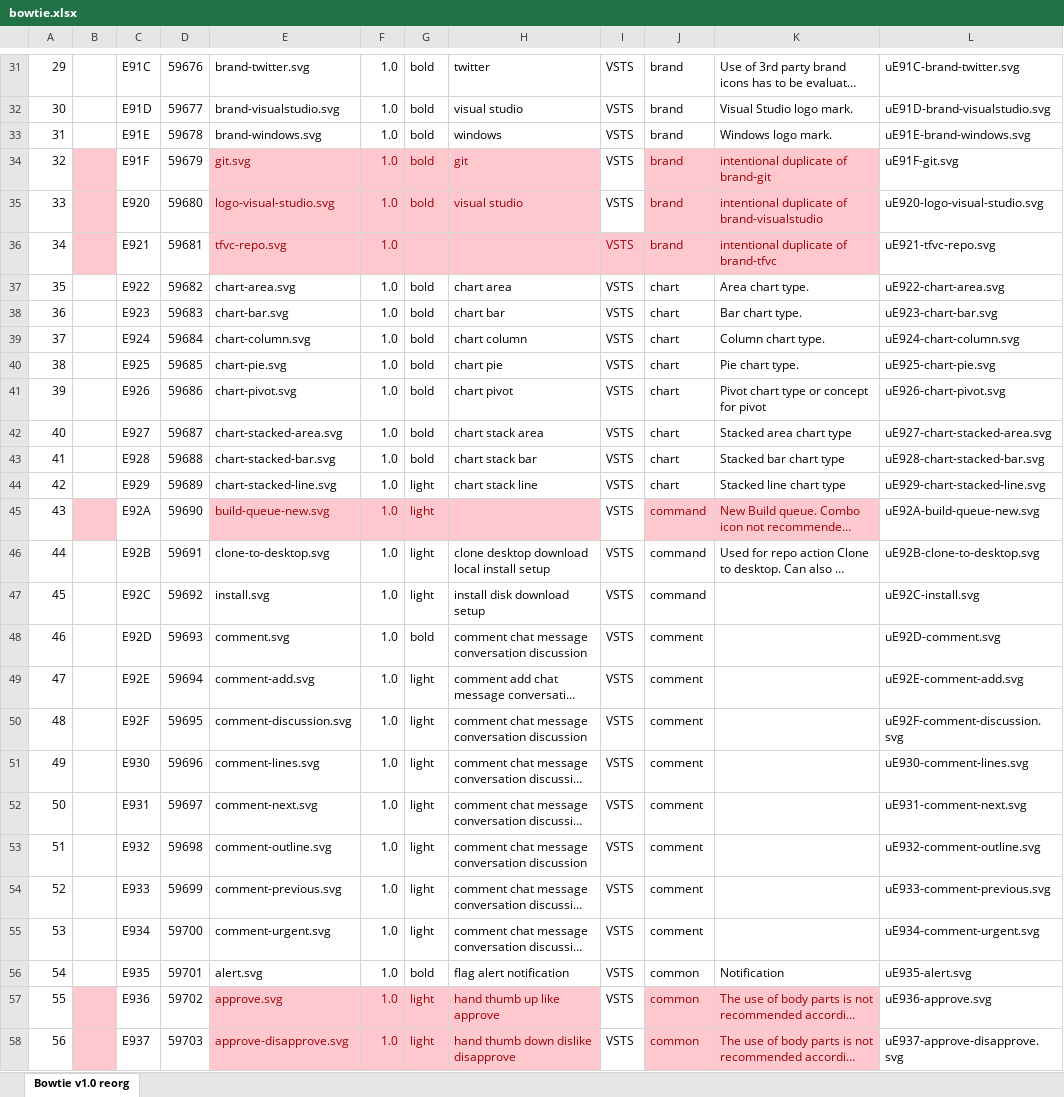
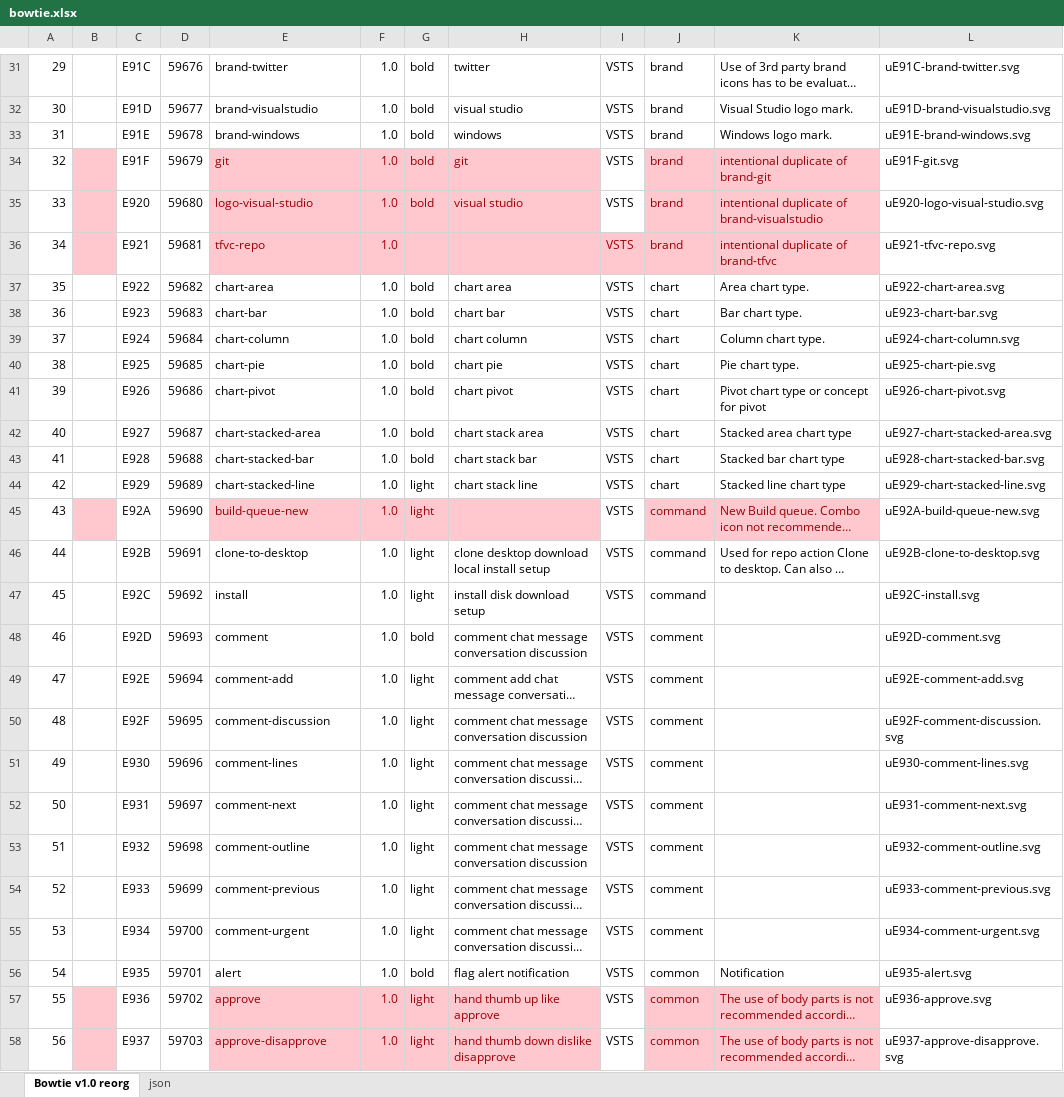
Before and after one commit to chryw/vsfi, an Excel workbook: design/bowtie.xlsx, sheet Bowtie v1.0 reorg, drawn as a sheet; only a part is shown, gaps mark what is left out; long unchanged cells end in …; values as stored, in another font and other column widths than the file's, no borders; charts and pictures not drawn; the diff covers the shown part only; the diff names each change by its address in the sheet, - before the commit and + after, or states it on an @@ line.

Commit message:
added json format inventory data

```diff
--- a/design/bowtie.xlsx (sheet Bowtie v1.0 reorg)
+++ b/design/bowtie.xlsx (sheet Bowtie v1.0 reorg)
+sheet tab: json
-E31: brand-twitter.svg
+E31: brand-twitter
-E32: brand-visualstudio.svg
+E32: brand-visualstudio
-E33: brand-windows.svg
+E33: brand-windows
-E34: git.svg
+E34: git
-E35: logo-visual-studio.svg
+E35: logo-visual-studio
-E36: tfvc-repo.svg
+E36: tfvc-repo
-E37: chart-area.svg
+E37: chart-area
-E38: chart-bar.svg
+E38: chart-bar
-E39: chart-column.svg
+E39: chart-column
-E40: chart-pie.svg
+E40: chart-pie
-E41: chart-pivot.svg
+E41: chart-pivot
-E42: chart-stacked-area.svg
+E42: chart-stacked-area
-E43: chart-stacked-bar.svg
+E43: chart-stacked-bar
-E44: chart-stacked-line.svg
+E44: chart-stacked-line
-E45: build-queue-new.svg
+E45: build-queue-new
-E46: clone-to-desktop.svg
+E46: clone-to-desktop
-E47: install.svg
+E47: install
-E48: comment.svg
+E48: comment
-E49: comment-add.svg
+E49: comment-add
-E50: comment-discussion.svg
+E50: comment-discussion
-E51: comment-lines.svg
+E51: comment-lines
-E52: comment-next.svg
+E52: comment-next
-E53: comment-outline.svg
+E53: comment-outline
-E54: comment-previous.svg
+E54: comment-previous
-E55: comment-urgent.svg
+E55: comment-urgent
-E56: alert.svg
+E56: alert
-E57: approve.svg
+E57: approve
-E58: approve-disapprove.svg
+E58: approve-disapprove
```
Also changed, not shown: 309 edited cells elsewhere in this sheet, formulas that keep their value, 1 other file.
